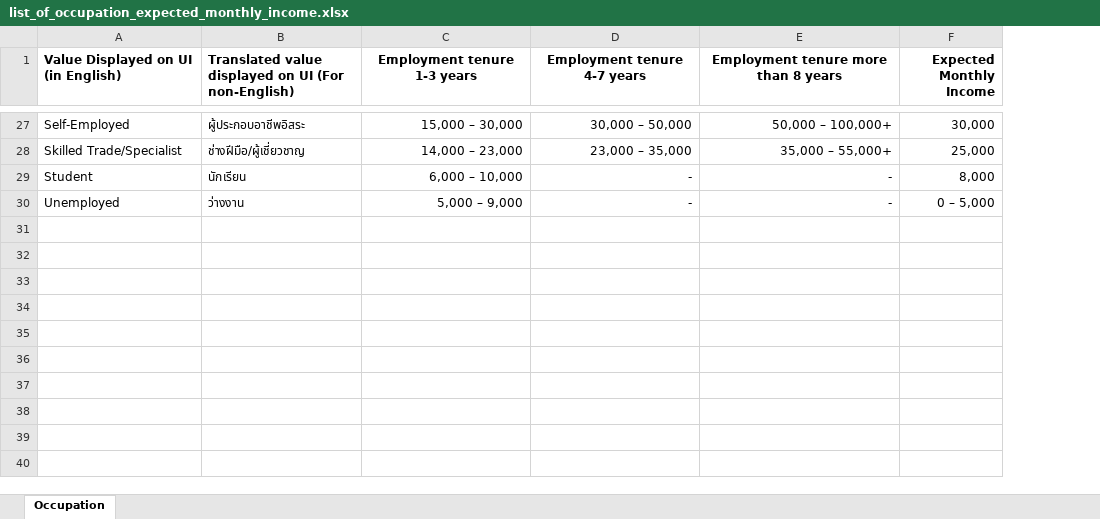
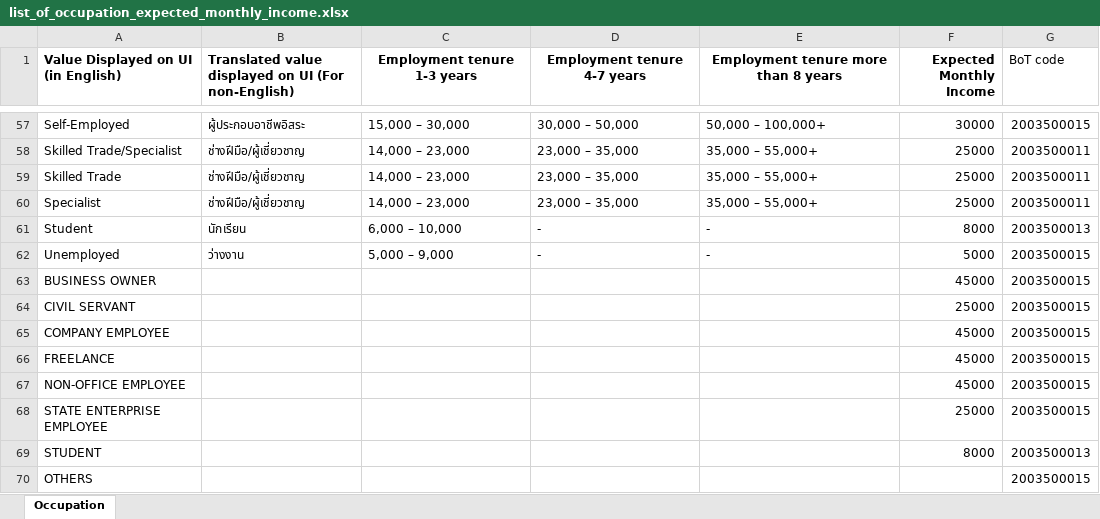
Before and after one commit to ArtSukasem/western-union-bot-report-2026, an Excel workbook: lookups/list_of_occupation_expected_monthly_income.xlsx, sheet Occupation, drawn as a sheet; only a part is shown, gaps mark what is left out; values as stored, in another font and other column widths than the file's, no borders; addresses are those after the commit; the diff covers the shown part only; the diff names each change by its address in the sheet, - before the commit and + after, or states it on an @@ line.

```diff
--- a/lookups/list_of_occupation_expected_monthly_income.xlsx (sheet Occupation)
+++ b/lookups/list_of_occupation_expected_monthly_income.xlsx (sheet Occupation)
+column G (BoT code), rows 57-58: 2003500015 | 2003500011; rows 61-62: 2003500013 | 2003500015
-C57:E58 alignment: right
+C57:E58 alignment: left
-F57 (Expected Monthly Income): 30,000
+F57 (Expected Monthly Income): 30000
-F58 (Expected Monthly Income): 25,000
+F58 (Expected Monthly Income): 25000
+row 59: Skilled Trade | ช่างฝีมือ/ผู้เชี่ยวชาญ | 14,000 – 23,000 | 23,000 – 35,000 | 35,000 – 55,000+ | 25000 | 2003500011
+row 60: Specialist | ช่างฝีมือ/ผู้เชี่ยวชาญ | 14,000 – 23,000 | 23,000 – 35,000 | 35,000 – 55,000+ | 25000 | 2003500011
-C61:E62 alignment: right
+C61:E62 alignment: left
-F61 (Expected Monthly Income): 8,000
+F61 (Expected Monthly Income): 8000
-F62 (Expected Monthly Income): 0 – 5,000
+F62 (Expected Monthly Income): 5000
+row 63: BUSINESS OWNER |  |  |  |  | 45000 | 2003500015
+row 64: CIVIL SERVANT |  |  |  |  | 25000 | 2003500015
+row 65: COMPANY EMPLOYEE |  |  |  |  | 45000 | 2003500015
+row 66: FREELANCE |  |  |  |  | 45000 | 2003500015
+row 67: NON-OFFICE EMPLOYEE |  |  |  |  | 45000 | 2003500015
+row 68: STATE ENTERPRISE EMPLOYEE |  |  |  |  | 25000 | 2003500015
+row 69: STUDENT |  |  |  |  | 8000 | 2003500013
+row 70: OTHERS |  |  |  |  |  | 2003500015
```
Also changed, not shown: 30 added rows, 18 edited cells and cell formats elsewhere in this sheet, 19 other files.
